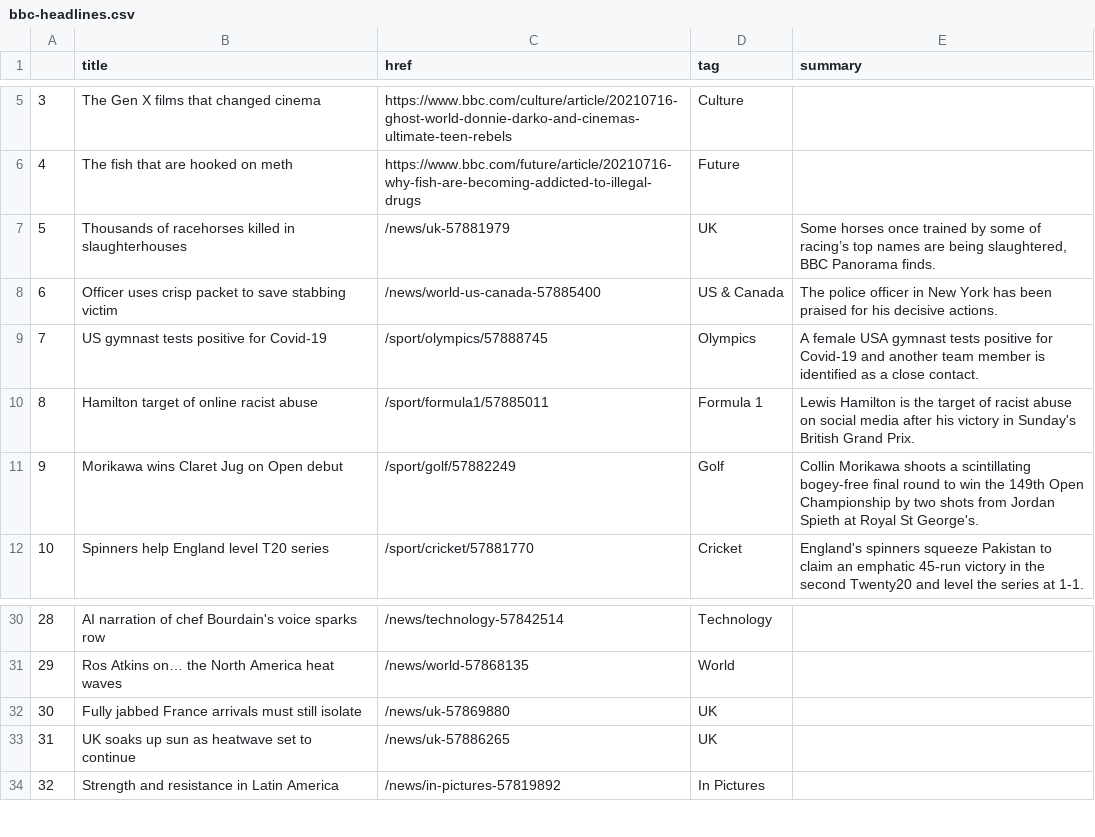
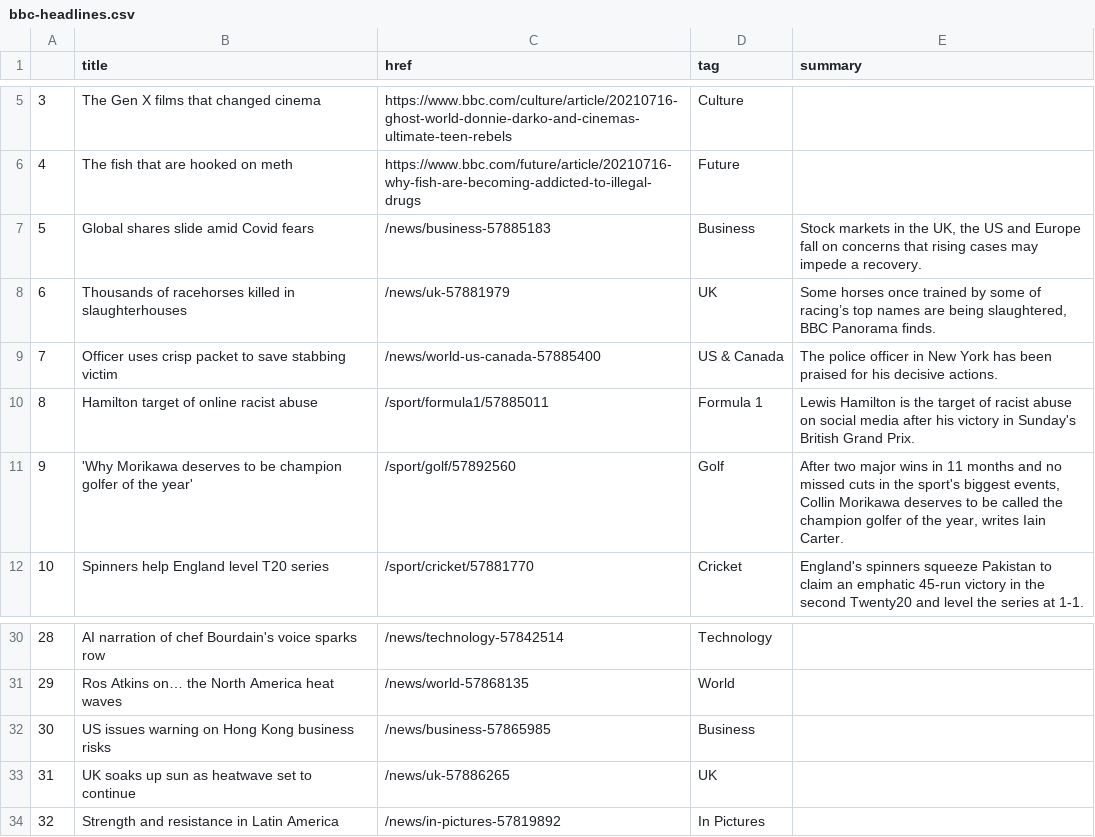
Before and after one commit to ichinichichi/automatic-scraper, a CSV file: bbc-headlines.csv, drawn as a sheet; only a part is shown, gaps mark what is left out.

```diff
--- a/bbc-headlines.csv
+++ b/bbc-headlines.csv
@@ -6,7 +6,7 @@
 4,The fish that are hooked on meth,https://www.bbc.com/future/article/20210716-why-fish-are-becoming-addicted-to-illegal-drugs,Future,
-5,Thousands of racehorses killed in slaughterhouses,/news/uk-57881979,UK,"Some horses once trained by some of racing’s top names are being slaughtered, BBC Panorama finds."
-6,Officer uses crisp packet to save stabbing victim,/news/world-us-canada-57885400,US & Canada,The police officer in New York has been praised for his decisive actions.
-7,US gymnast tests positive for Covid-19,/sport/olympics/57888745,Olympics,A female USA gymnast tests positive for Covid-19 and another team member is identified as a close contact.
+5,Global shares slide amid Covid fears,/news/business-57885183,Business,"Stock markets in the UK, the US and Europe fall on concerns that rising cases may impede a recovery."
+6,Thousands of racehorses killed in slaughterhouses,/news/uk-57881979,UK,"Some horses once trained by some of racing’s top names are being slaughtered, BBC Panorama finds."
+7,Officer uses crisp packet to save stabbing victim,/news/world-us-canada-57885400,US & Canada,The police officer in New York has been praised for his decisive actions.
 8,Hamilton target of online racist abuse,/sport/formula1/57885011,Formula 1,Lewis Hamilton is the target of racist abuse on social media after his victory in Sunday's British Grand Prix.
-9,Morikawa wins Claret Jug on Open debut,/sport/golf/57882249,Golf,Collin Morikawa shoots a scintillating bogey-free final round to win the 149th Open Championship by two shots from Jordan Spieth at Royal St George's.
+9,'Why Morikawa deserves to be champion golfer of the year',/sport/golf/57892560,Golf,"After two major wins in 11 months and no missed cuts in the sport's biggest events, Collin Morikawa deserves to be called the champion golfer of the year, writes Iain Carter."
 10,Spinners help England level T20 series,/sport/cricket/57881770,Cricket,England's spinners squeeze Pakistan to claim an emphatic 45-run victory in the second Twenty20 and level the series at 1-1.
@@ -31,3 +31,3 @@
 29,Ros Atkins on… the North America heat waves,/news/world-57868135,World,
-30,Fully jabbed France arrivals must still isolate,/news/uk-57869880,UK,
+30,US issues warning on Hong Kong business risks,/news/business-57865985,Business,
 31,UK soaks up sun as heatwave set to continue,/news/uk-57886265,UK,
```
